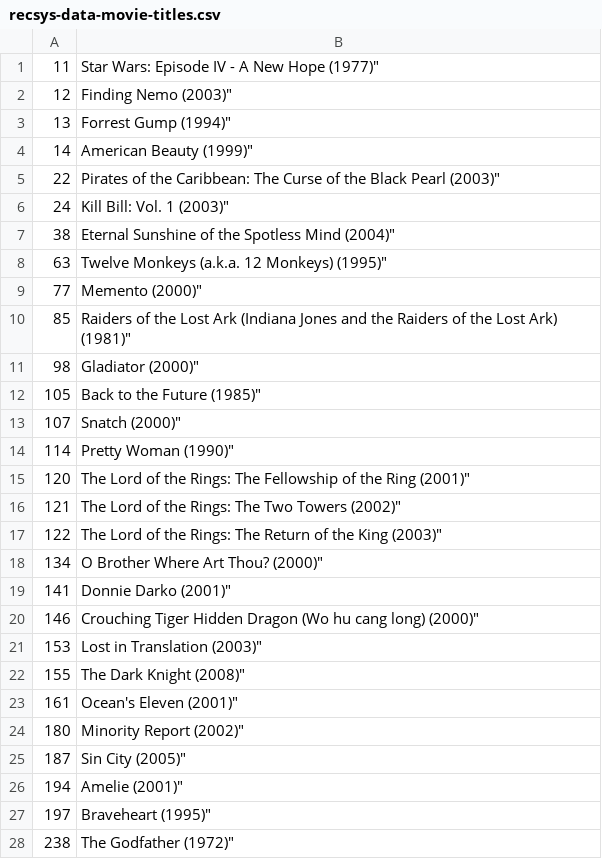
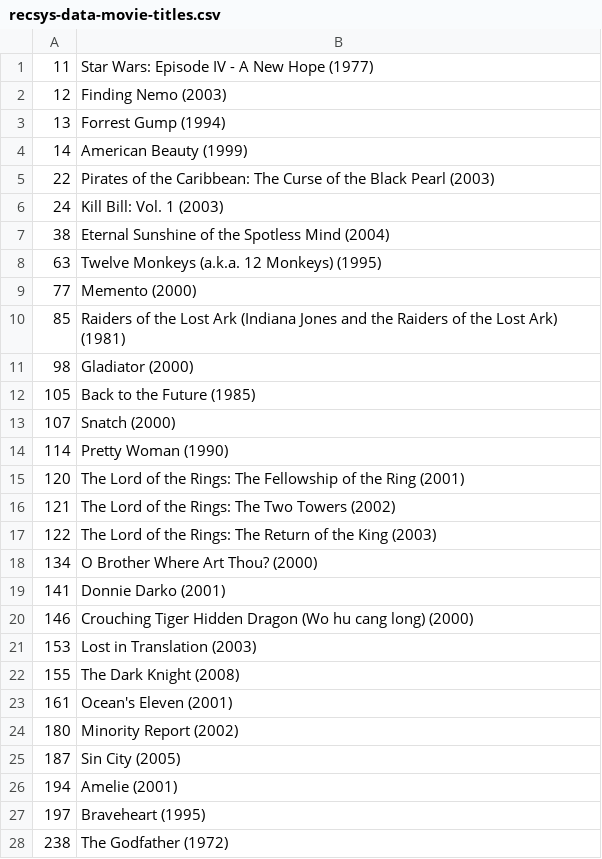
Before and after one commit to Obitox/movies, a CSV file: data/recsys-data-movie-titles.csv, drawn as a sheet; only a part is shown; the diff covers the shown part only.

Commit message:
Finished pig script for ratings data

```diff
--- a/data/recsys-data-movie-titles.csv
+++ b/data/recsys-data-movie-titles.csv
@@ -1,28 +1,28 @@
-11,Star Wars: Episode IV - A New Hope (1977)"
-12,Finding Nemo (2003)"
-13,Forrest Gump (1994)"
-14,American Beauty (1999)"
-22,Pirates of the Caribbean: The Curse of the Black Pearl (2003)"
-24,Kill Bill: Vol. 1 (2003)"
-38,Eternal Sunshine of the Spotless Mind (2004)"
-63,Twelve Monkeys (a.k.a. 12 Monkeys) (1995)"
-77,Memento (2000)"
-85,Raiders of the Lost Ark (Indiana Jones and the Raiders of the Lost Ark) (1981)"
-98,Gladiator (2000)"
-105,Back to the Future (1985)"
-107,Snatch (2000)"
-114,Pretty Woman (1990)"
-120,The Lord of the Rings: The Fellowship of the Ring (2001)"
-121,The Lord of the Rings: The Two Towers (2002)"
-122,The Lord of the Rings: The Return of the King (2003)"
-134,O Brother Where Art Thou? (2000)"
-141,Donnie Darko (2001)"
-146,Crouching Tiger Hidden Dragon (Wo hu cang long) (2000)"
-153,Lost in Translation (2003)"
-155,The Dark Knight (2008)"
-161,Ocean's Eleven (2001)"
-180,Minority Report (2002)"
-187,Sin City (2005)"
-194,Amelie (2001)"
-197,Braveheart (1995)"
-238,The Godfather (1972)"
+11,Star Wars: Episode IV - A New Hope (1977)
+12,Finding Nemo (2003)
+13,Forrest Gump (1994)
+14,American Beauty (1999)
+22,Pirates of the Caribbean: The Curse of the Black Pearl (2003)
+24,Kill Bill: Vol. 1 (2003)
+38,Eternal Sunshine of the Spotless Mind (2004)
+63,Twelve Monkeys (a.k.a. 12 Monkeys) (1995)
+77,Memento (2000)
+85,Raiders of the Lost Ark (Indiana Jones and the Raiders of the Lost Ark) (1981)
+98,Gladiator (2000)
+105,Back to the Future (1985)
+107,Snatch (2000)
+114,Pretty Woman (1990)
+120,The Lord of the Rings: The Fellowship of the Ring (2001)
+121,The Lord of the Rings: The Two Towers (2002)
+122,The Lord of the Rings: The Return of the King (2003)
+134,O Brother Where Art Thou? (2000)
+141,Donnie Darko (2001)
+146,Crouching Tiger Hidden Dragon (Wo hu cang long) (2000)
+153,Lost in Translation (2003)
+155,The Dark Knight (2008)
+161,Ocean's Eleven (2001)
+180,Minority Report (2002)
+187,Sin City (2005)
+194,Amelie (2001)
+197,Braveheart (1995)
+238,The Godfather (1972)
```
Also changed, not shown: 72 edited cells elsewhere in this file, 2 other files.
